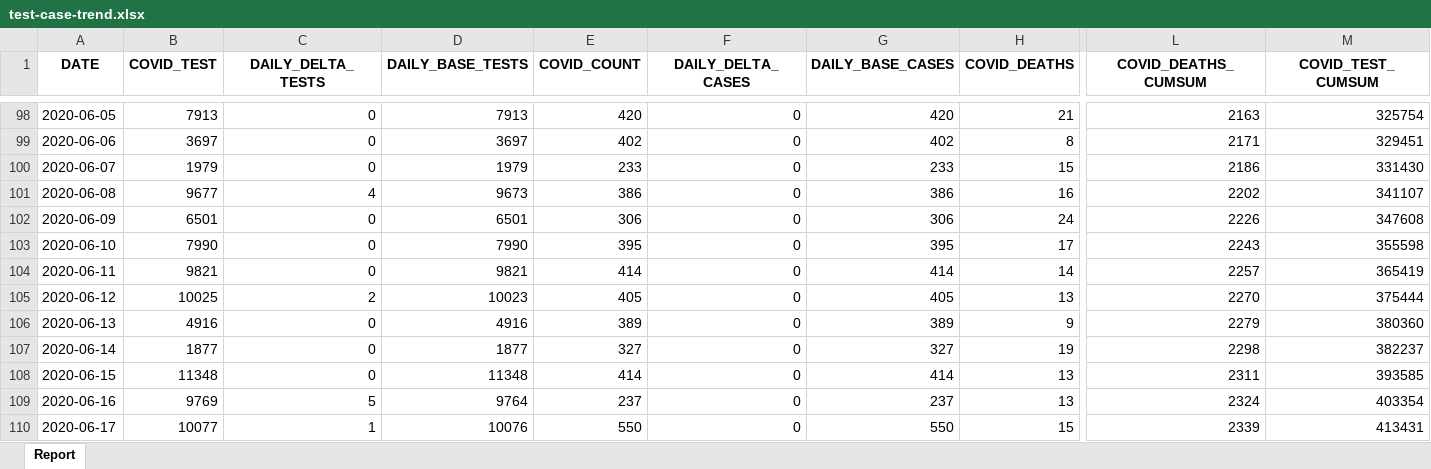
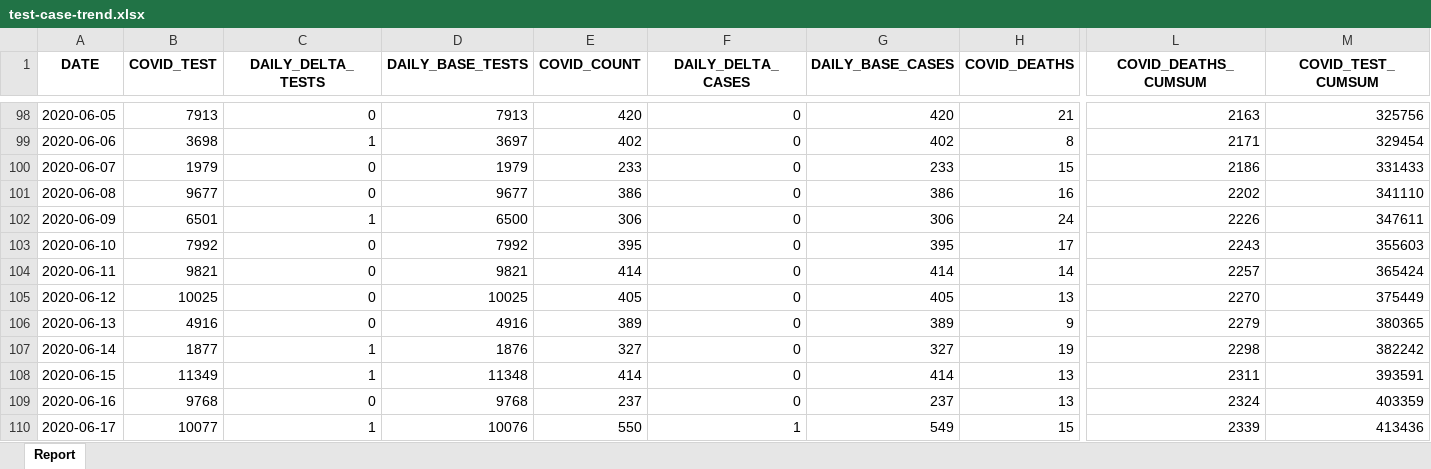
Before and after one commit to ercbk/Indiana-COVID-19-Tracker, an Excel workbook: data/test-case-trend.xlsx, sheet Report, drawn as a sheet; only a part is shown, gaps mark what is left out; values as stored, in another font and other column widths than the file's, no borders; the diff covers the shown part only; the diff names each change by its address in the sheet, - before the commit and + after, or states it on an @@ line.

```diff
--- a/data/test-case-trend.xlsx (sheet Report)
+++ b/data/test-case-trend.xlsx (sheet Report)
-M98 (COVID_TEST_CUMSUM): 325754
+M98 (COVID_TEST_CUMSUM): 325756
-B99 (COVID_TEST): 3697
+B99 (COVID_TEST): 3698
-C99 (DAILY_DELTA_TESTS): 0
+C99 (DAILY_DELTA_TESTS): 1
-M99 (COVID_TEST_CUMSUM): 329451
+M99 (COVID_TEST_CUMSUM): 329454
-M100 (COVID_TEST_CUMSUM): 331430
+M100 (COVID_TEST_CUMSUM): 331433
-C101 (DAILY_DELTA_TESTS): 4
+C101 (DAILY_DELTA_TESTS): 0
-D101 (DAILY_BASE_TESTS): 9673
+D101 (DAILY_BASE_TESTS): 9677
-M101 (COVID_TEST_CUMSUM): 341107
+M101 (COVID_TEST_CUMSUM): 341110
-C102 (DAILY_DELTA_TESTS): 0
+C102 (DAILY_DELTA_TESTS): 1
-D102 (DAILY_BASE_TESTS): 6501
+D102 (DAILY_BASE_TESTS): 6500
-M102 (COVID_TEST_CUMSUM): 347608
+M102 (COVID_TEST_CUMSUM): 347611
-B103 (COVID_TEST): 7990
+B103 (COVID_TEST): 7992
-D103 (DAILY_BASE_TESTS): 7990
+D103 (DAILY_BASE_TESTS): 7992
-M103 (COVID_TEST_CUMSUM): 355598
+M103 (COVID_TEST_CUMSUM): 355603
-M104 (COVID_TEST_CUMSUM): 365419
+M104 (COVID_TEST_CUMSUM): 365424
-C105 (DAILY_DELTA_TESTS): 2
+C105 (DAILY_DELTA_TESTS): 0
-D105 (DAILY_BASE_TESTS): 10023
+D105 (DAILY_BASE_TESTS): 10025
-M105 (COVID_TEST_CUMSUM): 375444
+M105 (COVID_TEST_CUMSUM): 375449
-M106 (COVID_TEST_CUMSUM): 380360
+M106 (COVID_TEST_CUMSUM): 380365
-C107:C108 (DAILY_DELTA_TESTS): 0
+C107:C108 (DAILY_DELTA_TESTS): 1
-D107 (DAILY_BASE_TESTS): 1877
+D107 (DAILY_BASE_TESTS): 1876
-M107 (COVID_TEST_CUMSUM): 382237
+M107 (COVID_TEST_CUMSUM): 382242
-B108 (COVID_TEST): 11348
+B108 (COVID_TEST): 11349
-M108 (COVID_TEST_CUMSUM): 393585
+M108 (COVID_TEST_CUMSUM): 393591
-B109 (COVID_TEST): 9769
+B109 (COVID_TEST): 9768
-C109 (DAILY_DELTA_TESTS): 5
+C109 (DAILY_DELTA_TESTS): 0
-D109 (DAILY_BASE_TESTS): 9764
+D109 (DAILY_BASE_TESTS): 9768
-M109 (COVID_TEST_CUMSUM): 403354
+M109 (COVID_TEST_CUMSUM): 403359
-F110 (DAILY_DELTA_CASES): 0
+F110 (DAILY_DELTA_CASES): 1
-G110 (DAILY_BASE_CASES): 550
+G110 (DAILY_BASE_CASES): 549
-M110 (COVID_TEST_CUMSUM): 413431
+M110 (COVID_TEST_CUMSUM): 413436
```
Also changed, not shown: 1 added row and 102 edited cells elsewhere in this sheet, 18 other files.
